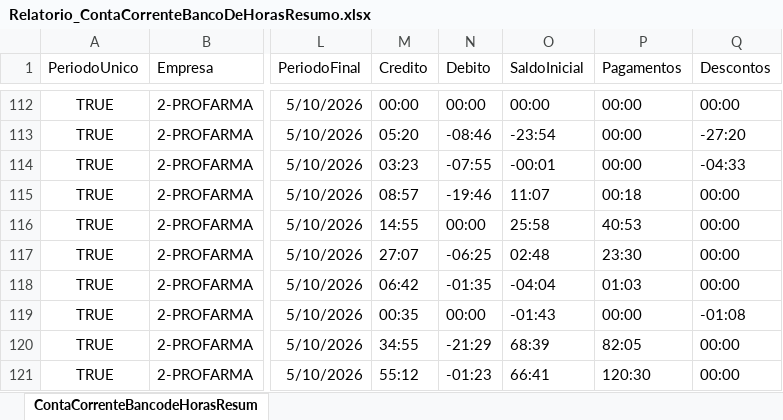
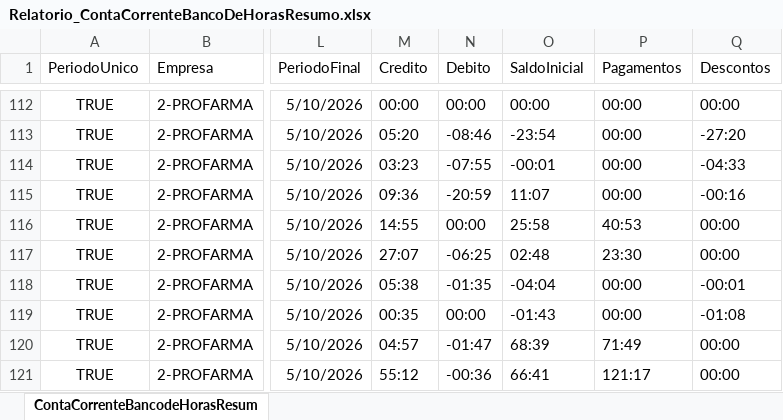
Before and after one commit to oliveirafabio8813-design/meu-dashboard-profarma, an Excel workbook: Relatorio_ContaCorrenteBancoDeHorasResumo.xlsx, sheet ContaCorrenteBancodeHorasResum, drawn as a sheet; only a part is shown, gaps mark what is left out; values as stored, in another font and other column widths than the file's, no borders; table styles not drawn; the diff covers the shown part only; the diff names each change by its address in the sheet, - before the commit and + after, or states it on an @@ line.

```diff
--- a/Relatorio_ContaCorrenteBancoDeHorasResumo.xlsx (sheet ContaCorrenteBancodeHorasResum)
+++ b/Relatorio_ContaCorrenteBancoDeHorasResumo.xlsx (sheet ContaCorrenteBancodeHorasResum)
-M115 (Credito): 08:57
+M115 (Credito): 09:36
-N115 (Debito): -19:46
+N115 (Debito): -20:59
-P115 (Pagamentos): 00:18
+P115 (Pagamentos): 00:00
-Q115 (Descontos): 00:00
+Q115 (Descontos): -00:16
-M118 (Credito): 06:42
+M118 (Credito): 05:38
-P118 (Pagamentos): 01:03
+P118 (Pagamentos): 00:00
-Q118 (Descontos): 00:00
+Q118 (Descontos): -00:01
-M120 (Credito): 34:55
+M120 (Credito): 04:57
-N120 (Debito): -21:29
+N120 (Debito): -01:47
-P120 (Pagamentos): 82:05
+P120 (Pagamentos): 71:49
-N121 (Debito): -01:23
+N121 (Debito): -00:36
-P121 (Pagamentos): 120:30
+P121 (Pagamentos): 121:17
```
Also changed, not shown: 5 added rows, 4 removed rows and 967 edited cells elsewhere in this sheet, Relatorio_OcorrenciasNoPonto.xlsx.
